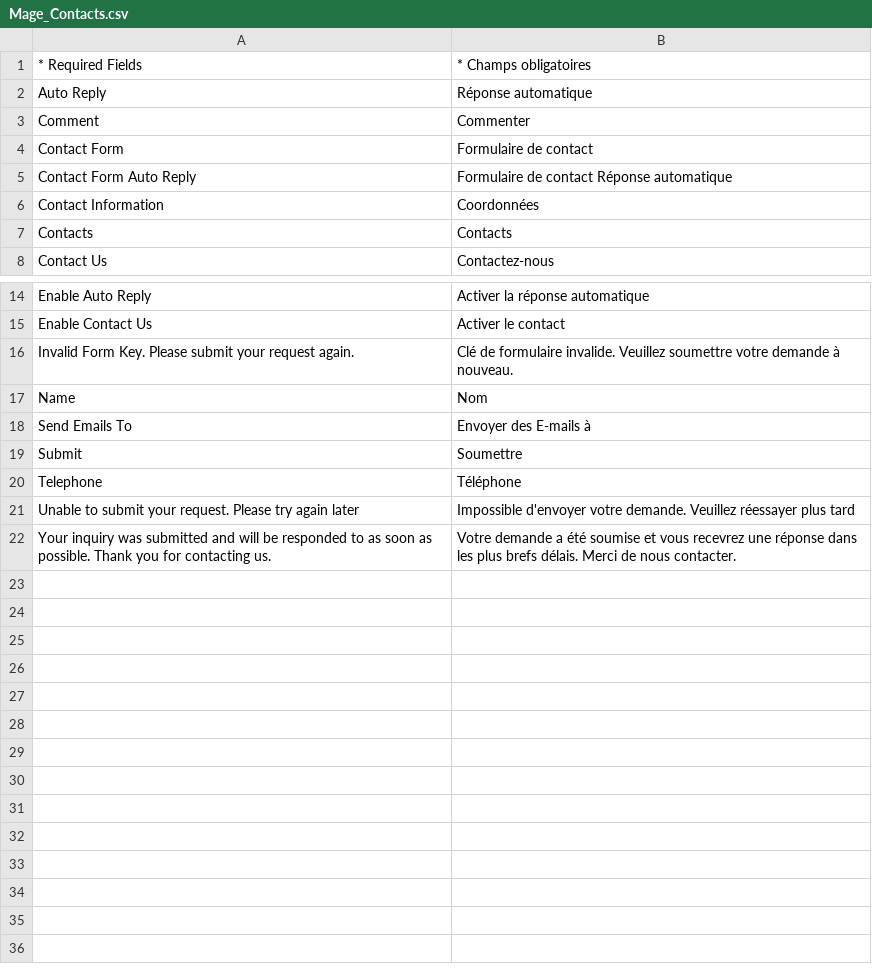
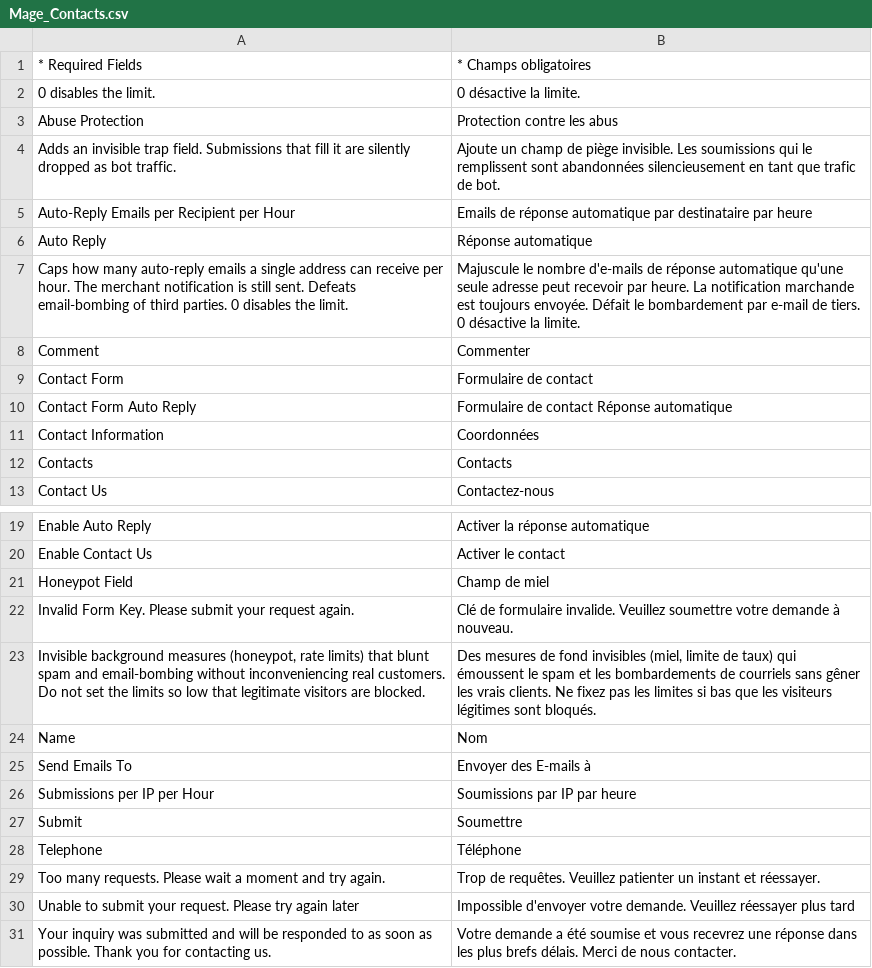
Before and after one commit to MahoCommerce/maho-language-fr_FR, a CSV file: app/locale/fr_FR/Mage_Contacts.csv, drawn as a sheet; only a part is shown, gaps mark what is left out.

```diff
--- a/app/locale/fr_FR/Mage_Contacts.csv
+++ b/app/locale/fr_FR/Mage_Contacts.csv
@@ -1,3 +1,8 @@
 "* Required Fields","* Champs obligatoires"
+"0 disables the limit.","0 désactive la limite."
+"Abuse Protection","Protection contre les abus"
+"Adds an invisible trap field. Submissions that fill it are silently dropped as bot traffic.","Ajoute un champ de piège invisible. Les soumissions qui le remplissent sont abandonnées silencieusement en tant que trafic de bot."
+"Auto-Reply Emails per Recipient per Hour","Emails de réponse automatique par destinataire par heure"
 "Auto Reply","Réponse automatique"
+"Caps how many auto-reply emails a single address can receive per hour. The merchant notification is still sent. Defeats email-bombing of third parties. 0 disables the limit.","Majuscule le nombre d'e-mails de réponse automatique qu'une seule adresse peut recevoir par heure. La notification marchande est toujours envoyée. Défait le bombardement par e-mail de tiers. 0 désactive la limite."
 "Comment","Commenter"
@@ -15,7 +20,11 @@
 "Enable Contact Us","Activer le contact"
+"Honeypot Field","Champ de miel"
 "Invalid Form Key. Please submit your request again.","Clé de formulaire invalide. Veuillez soumettre votre demande à nouveau."
+"Invisible background measures (honeypot, rate limits) that blunt spam and email-bombing without inconveniencing real customers. Do not set the limits so low that legitimate visitors are blocked.","Des mesures de fond invisibles (miel, limite de taux) qui émoussent le spam et les bombardements de courriels sans gêner les vrais clients. Ne fixez pas les limites si bas que les visiteurs légitimes sont bloqués."
 "Name","Nom"
 "Send Emails To","Envoyer des E-mails à"
+"Submissions per IP per Hour","Soumissions par IP par heure"
 "Submit","Soumettre"
 "Telephone","Téléphone"
+"Too many requests. Please wait a moment and try again.","Trop de requêtes. Veuillez patienter un instant et réessayer."
 "Unable to submit your request. Please try again later","Impossible d'envoyer votre demande. Veuillez réessayer plus tard"
```
Also changed, not shown: app/locale/fr_FR/Mage_Adminhtml.csv, app/locale/fr_FR/Mage_Catalog.csv, 17 other files.
